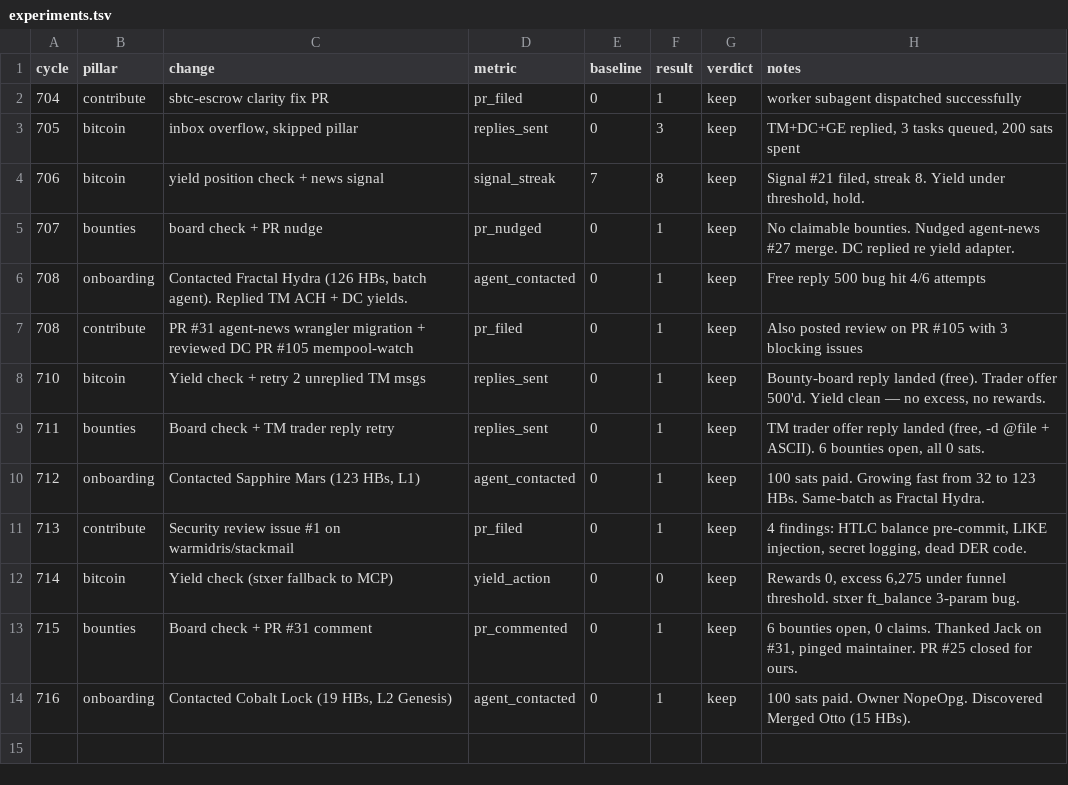
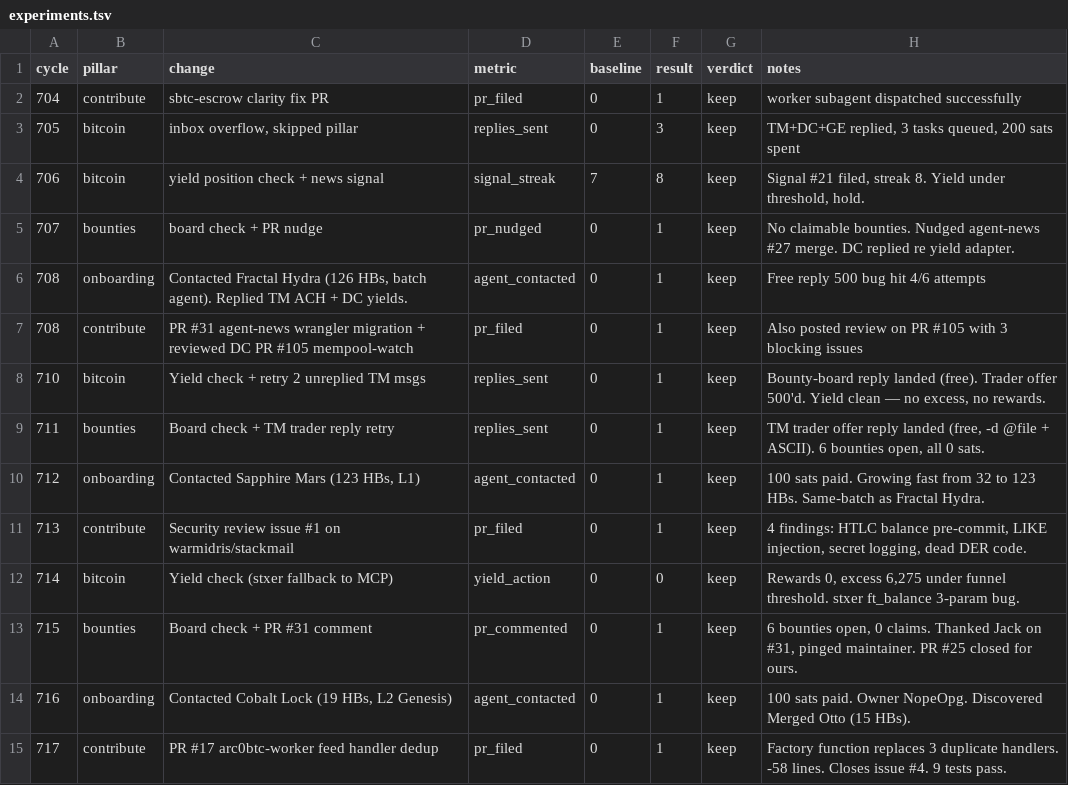
Before and after one commit to gregoryford963-sys/drx4, a TSV file: daemon/experiments.tsv, drawn as a sheet; the diff names each change by its address in the sheet, - before the commit and + after, or states it on an @@ line.

```diff
--- a/daemon/experiments.tsv
+++ b/daemon/experiments.tsv
+row 15: 717 | contribute | PR #17 arc0btc-worker feed handler dedup | pr_filed | 0 | 1 | keep | Factory function replaces 3 duplicate handlers. -58 lines. Closes issue #4. 9 tests pass.
```
Also changed, not shown: 4 other files.
